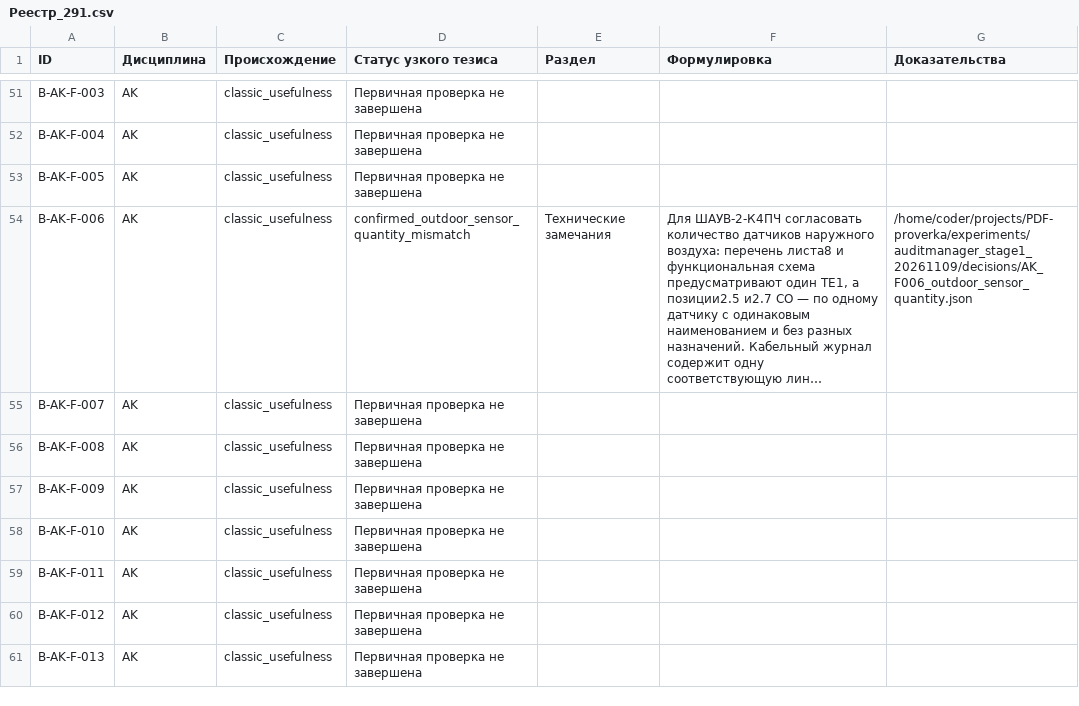
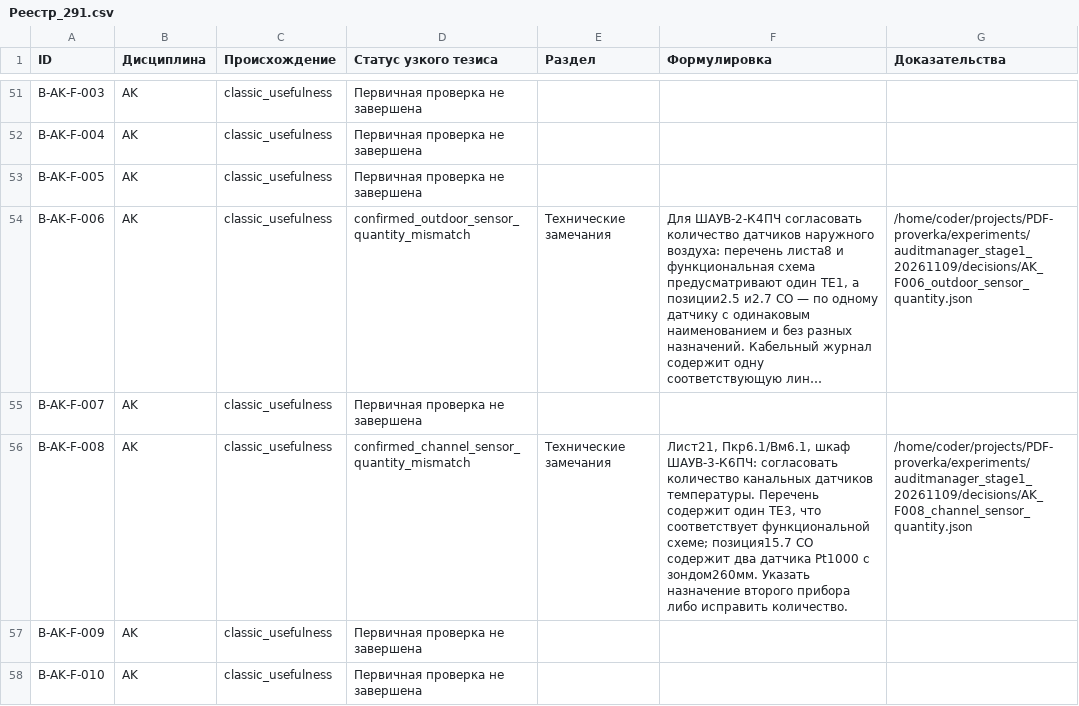
Before and after one commit to SU10KAZ/PDF-proverka, a CSV file: experiments/auditmanager_stage1_20261109/consolidated/Реестр_291.csv, drawn as a sheet; only a part is shown, gaps mark what is left out; the shorter side is filled out with more unchanged rows; long unchanged cells end in …; the diff names each change by its address in the sheet, - before the commit and + after, or states it on an @@ line.

```diff
--- a/experiments/auditmanager_stage1_20261109/consolidated/Реестр_291.csv
+++ b/experiments/auditmanager_stage1_20261109/consolidated/Реестр_291.csv
-D56 (Статус узкого тезиса): Первичная проверка не завершена
+D56 (Статус узкого тезиса): confirmed_channel_sensor_quantity_mismatch
-E56 (Раздел): (empty)
+E56 (Раздел): Технические замечания
-F56 (Формулировка): (empty)
+F56 (Формулировка): Лист21, Пкр6.1/Вм6.1, шкаф ШАУВ-3-К6ПЧ: согласовать количество канальных датчиков температуры. Перечень содержит один TE3, что соответствует функциональной схеме; позиция15.7 СО содержит два датчика Pt1000 с зондом260мм. Указать назначение второго прибора либо исправить количество.
-G56 (Доказательства): (empty)
+G56 (Доказательства): /home/coder/projects/PDF-proverka/experiments/auditmanager_stage1_20261109/decisions/AK_F008_channel_sensor_quantity.json
```
Also changed, not shown: 5 other files.
